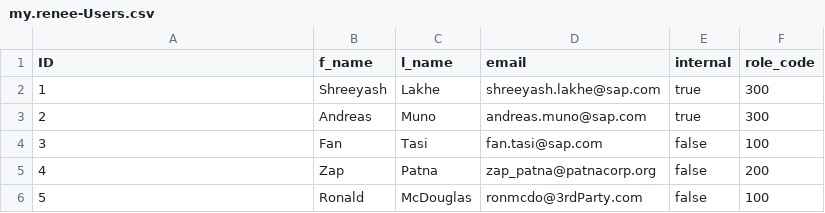
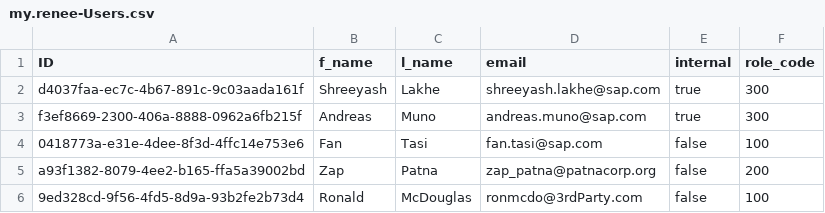
Before and after one commit to Shreeyash19/my-renee, a CSV file: db/data/my.renee-Users.csv, drawn as a sheet.

```diff
--- a/db/data/my.renee-Users.csv
+++ b/db/data/my.renee-Users.csv
@@ -1,6 +1,6 @@
 ID;f_name;l_name;email;internal;role_code
-1;Shreeyash;Lakhe;shreeyash.lakhe@sap.com;true;300
-2;Andreas;Muno;andreas.muno@sap.com;true;300
-3;Fan;Tasi;fan.tasi@sap.com;false;100
-4;Zap;Patna;zap_patna@patnacorp.org;false;200
-5;Ronald;McDouglas;ronmcdo@3rdParty.com;false;100
+d4037faa-ec7c-4b67-891c-9c03aada161f;Shreeyash;Lakhe;shreeyash.lakhe@sap.com;true;300
+f3ef8669-2300-406a-8888-0962a6fb215f;Andreas;Muno;andreas.muno@sap.com;true;300
+0418773a-e31e-4dee-8f3d-4ffc14e753e6;Fan;Tasi;fan.tasi@sap.com;false;100
+a93f1382-8079-4ee2-b165-ffa5a39002bd;Zap;Patna;zap_patna@patnacorp.org;false;200
+9ed328cd-9f56-4fd5-8d9a-93b2fe2b73d4;Ronald;McDouglas;ronmcdo@3rdParty.com;false;100
```
Also changed, not shown: db/data/my.renee-Blogs.csv, 24 other files.
